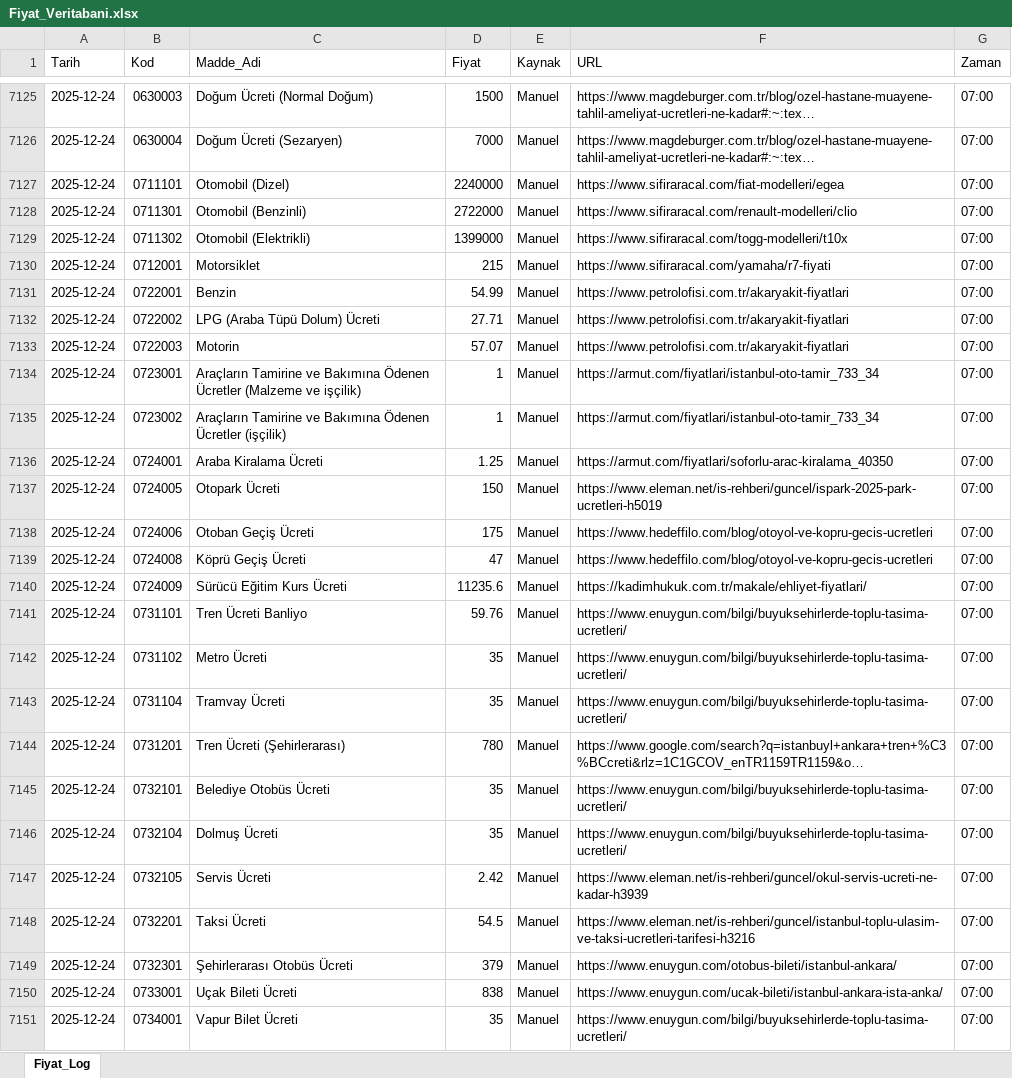
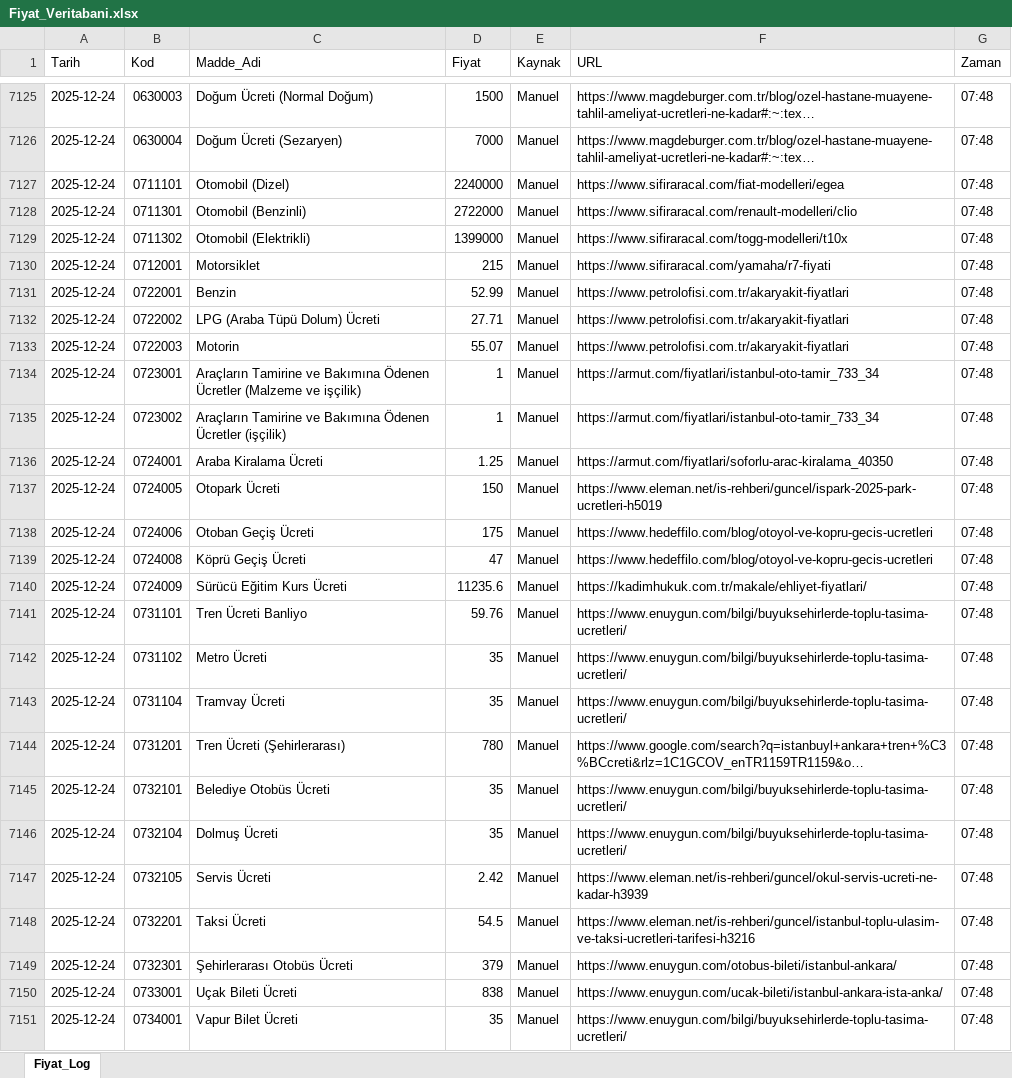
Before and after one commit to fatiharslan21/Enflasyon-Panel-Deneme, an Excel workbook: Fiyat_Veritabani.xlsx, sheet Fiyat_Log, drawn as a sheet; only a part is shown, gaps mark what is left out; long unchanged cells end in …; values as stored, in another font and other column widths than the file's, no cell formats; the diff covers the shown part only; the diff names each change by its address in the sheet, - before the commit and + after, or states it on an @@ line.

```diff
--- a/Fiyat_Veritabani.xlsx (sheet Fiyat_Log)
+++ b/Fiyat_Veritabani.xlsx (sheet Fiyat_Log)
-G7125:G7151 (Zaman): 07:00
+G7125:G7151 (Zaman): 07:48
-D7131 (Fiyat): 54.99
+D7131 (Fiyat): 52.99
-D7133 (Fiyat): 57.07
+D7133 (Fiyat): 55.07
```
Also changed, not shown: 15 added rows, 29 removed rows and 464 edited cells elsewhere in this sheet, cell formats.
